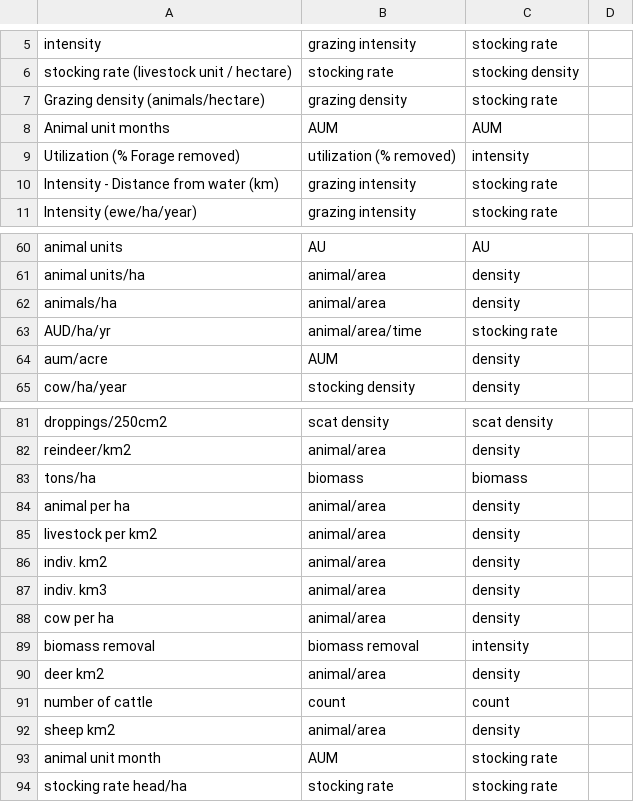
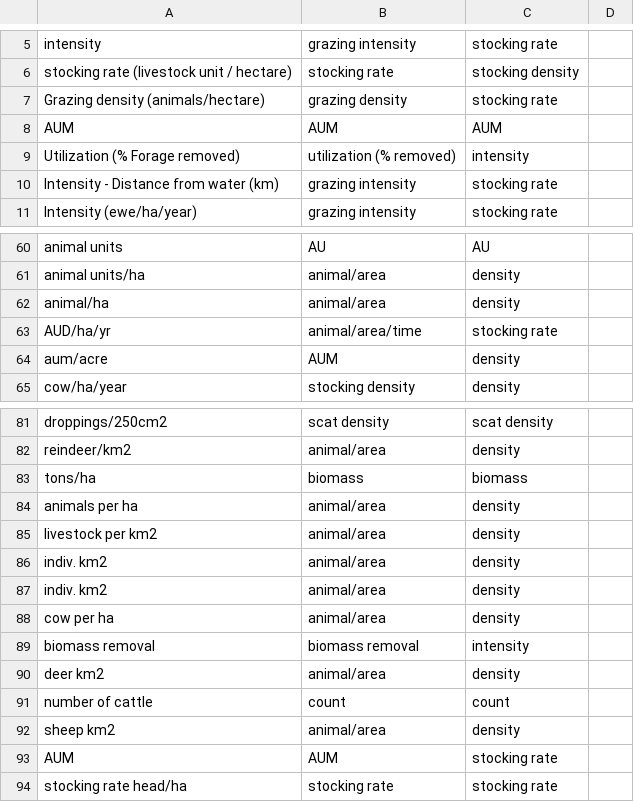
Before and after one commit to afilazzola/GrazingDatabase, a CSV file: data/simpleCategories/grazingCategories.csv, drawn as a sheet; only a part is shown, gaps mark what is left out.

Commit message:
conducted open refine on grazing categories. Removed misspelled words in estimate categories

```diff
--- a/data/simpleCategories/grazingCategories.csv
+++ b/data/simpleCategories/grazingCategories.csv
@@ -7,3 +7,3 @@ stocking rate (livestock unit / hectare),stocking rate,stocking density,
 Grazing density (animals/hectare),grazing density,stocking rate,
-Animal unit months,AUM,AUM,
+AUM,AUM,AUM,
 Utilization (% Forage removed),utilization (% removed),intensity,
@@ -61,3 +61,3 @@ animal units,AU,AU,
 animal units/ha,animal/area,density,
-animals/ha,animal/area,density,
+animal/ha,animal/area,density,
 AUD/ha/yr,animal/area/time,stocking rate,
@@ -83,6 +83,6 @@ reindeer/km2,animal/area,density,
 tons/ha,biomass,biomass,
-animal per ha,animal/area,density,
+animals per ha,animal/area,density,
 livestock per km2,animal/area,density,
 indiv. km2,animal/area,density,
-indiv. km3,animal/area,density,
+indiv. km2,animal/area,density,
 cow per ha,animal/area,density,
@@ -92,3 +92,3 @@ number of cattle ,count,count,
 sheep km2,animal/area,density,
-animal unit month,AUM,stocking rate,
+AUM,AUM,stocking rate,
 stocking rate head/ha,stocking rate,stocking rate,
```
Also changed, not shown: data/simpleCategories/estimateCategories.csv, 2 other files.
